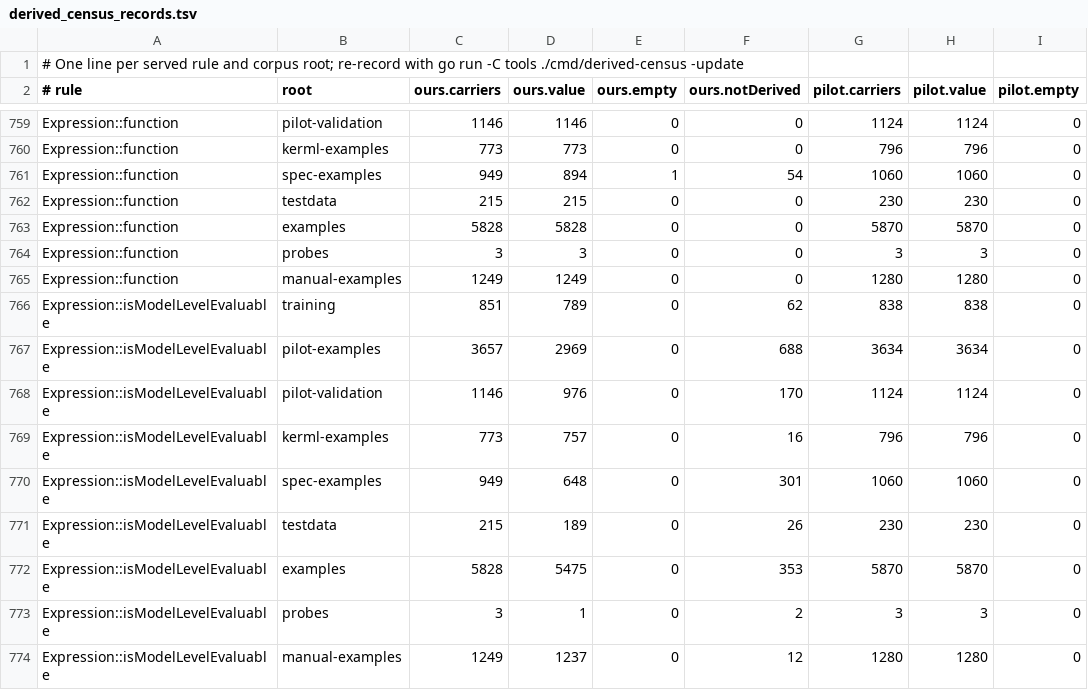
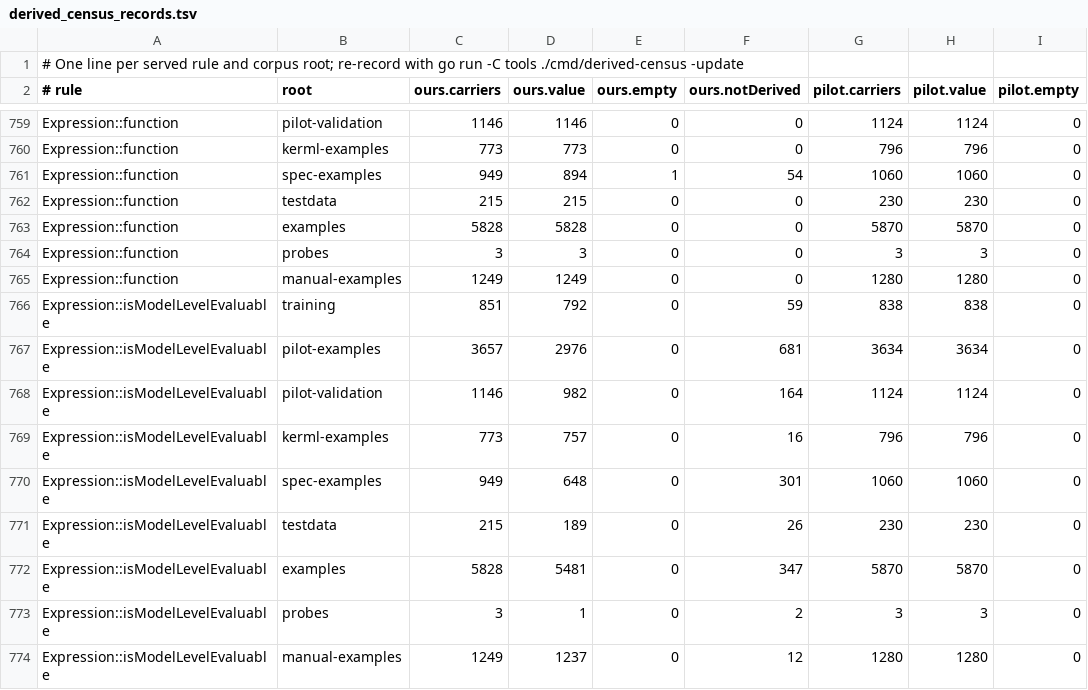
Before and after one commit to Open-MBEE/OpenSysML, a TSV file: internal/semantic/metamodel/derived_census_records.tsv, drawn as a sheet; only a part is shown, gaps mark what is left out; the diff names each change by its address in the sheet, - before the commit and + after, or states it on an @@ line.

```diff
--- a/internal/semantic/metamodel/derived_census_records.tsv
+++ b/internal/semantic/metamodel/derived_census_records.tsv
-D766 (ours.value): 789
+D766 (ours.value): 792
-F766 (ours.notDerived): 62
+F766 (ours.notDerived): 59
-D767 (ours.value): 2969
+D767 (ours.value): 2976
-F767 (ours.notDerived): 688
+F767 (ours.notDerived): 681
-D768 (ours.value): 976
+D768 (ours.value): 982
-F768 (ours.notDerived): 170
+F768 (ours.notDerived): 164
-D772 (ours.value): 5475
+D772 (ours.value): 5481
-F772 (ours.notDerived): 353
+F772 (ours.notDerived): 347
```
Also changed, not shown: 5 other files.
